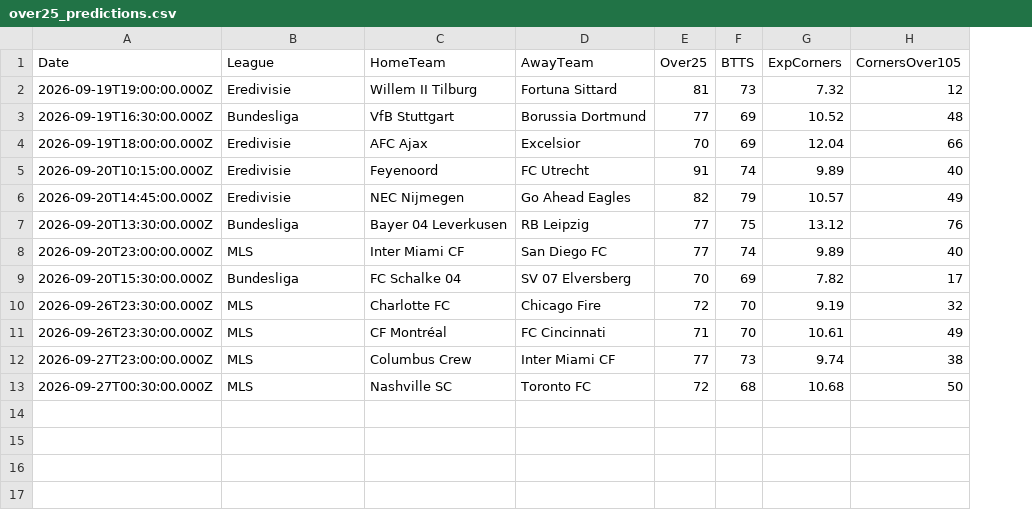
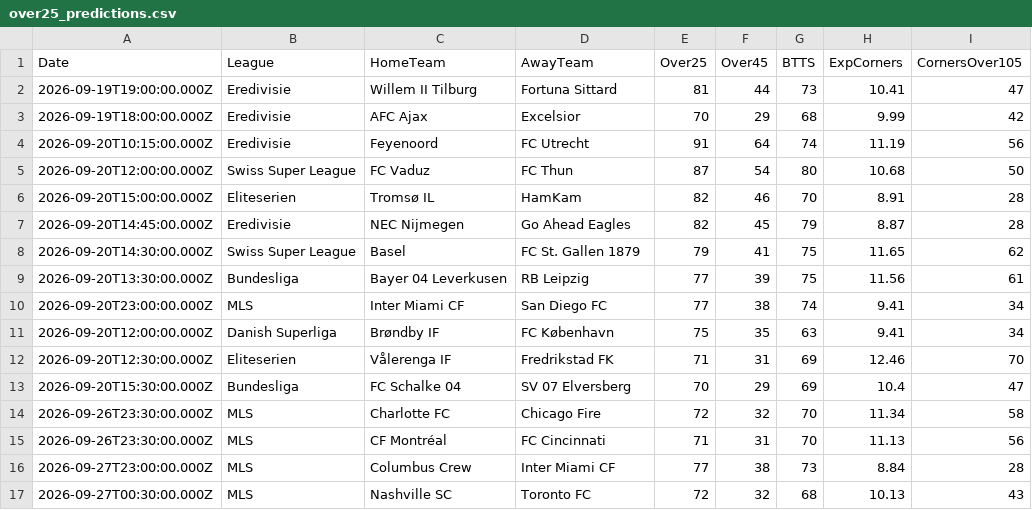
Before and after one commit to niibaboo/SportsIQ, a CSV file: docs/match-iq/scanners/over25/over25_predictions.csv, drawn as a sheet; removed rows and columns are numbered as before the commit, all else as after; the diff names each change by its address in the sheet, - before the commit and + after, or states it on an @@ line.

```diff
--- a/docs/match-iq/scanners/over25/over25_predictions.csv
+++ b/docs/match-iq/scanners/over25/over25_predictions.csv
+column F (Over45), rows 2-4: 44 | 29 | 64; row 7: 45; rows 9-10: 39 | 38; rows 13-17: 29 | 32 | 31 | 38 | 32
-H2 (ExpCorners): 7.32
+H2 (ExpCorners): 10.41
-I2 (CornersOver105): 12
+I2 (CornersOver105): 47
-row 3: 2026-09-19T16:30:00.000Z | Bundesliga | VfB Stuttgart | Borussia Dortmund | 77 | 69 | 10.52 | 48
-G3 (BTTS): 69
+G3 (BTTS): 68
-H3 (ExpCorners): 12.04
+H3 (ExpCorners): 9.99
-I3 (CornersOver105): 66
+I3 (CornersOver105): 42
-H4 (ExpCorners): 9.89
+H4 (ExpCorners): 11.19
-I4 (CornersOver105): 40
+I4 (CornersOver105): 56
+row 5: 2026-09-20T12:00:00.000Z | Swiss Super League | FC Vaduz | FC Thun | 87 | 54 | 80 | 10.68 | 50
+row 6: 2026-09-20T15:00:00.000Z | Eliteserien | Tromsø IL | HamKam | 82 | 46 | 70 | 8.91 | 28
-H7 (ExpCorners): 10.57
+H7 (ExpCorners): 8.87
-I7 (CornersOver105): 49
+I7 (CornersOver105): 28
+row 8: 2026-09-20T14:30:00.000Z | Swiss Super League | Basel | FC St. Gallen 1879 | 79 | 41 | 75 | 11.65 | 62
-H9 (ExpCorners): 13.12
+H9 (ExpCorners): 11.56
-I9 (CornersOver105): 76
+I9 (CornersOver105): 61
-H10 (ExpCorners): 9.89
+H10 (ExpCorners): 9.41
-I10 (CornersOver105): 40
+I10 (CornersOver105): 34
+row 11: 2026-09-20T12:00:00.000Z | Danish Superliga | Brøndby IF | FC København | 75 | 35 | 63 | 9.41 | 34
+row 12: 2026-09-20T12:30:00.000Z | Eliteserien | Vålerenga IF | Fredrikstad FK | 71 | 31 | 69 | 12.46 | 70
-H13 (ExpCorners): 7.82
+H13 (ExpCorners): 10.4
-I13 (CornersOver105): 17
+I13 (CornersOver105): 47
-H14 (ExpCorners): 9.19
+H14 (ExpCorners): 11.34
-I14 (CornersOver105): 32
+I14 (CornersOver105): 58
-H15 (ExpCorners): 10.61
+H15 (ExpCorners): 11.13
-I15 (CornersOver105): 49
+I15 (CornersOver105): 56
-H16 (ExpCorners): 9.74
+H16 (ExpCorners): 8.84
-I16 (CornersOver105): 38
+I16 (CornersOver105): 28
-H17 (ExpCorners): 10.68
+H17 (ExpCorners): 10.13
-I17 (CornersOver105): 50
+I17 (CornersOver105): 43
```
Also changed, not shown: docs/match-iq/match_iq_predictions.csv, docs/match-iq/scanners/btts/btts_predictions.csv, 24 other files.
